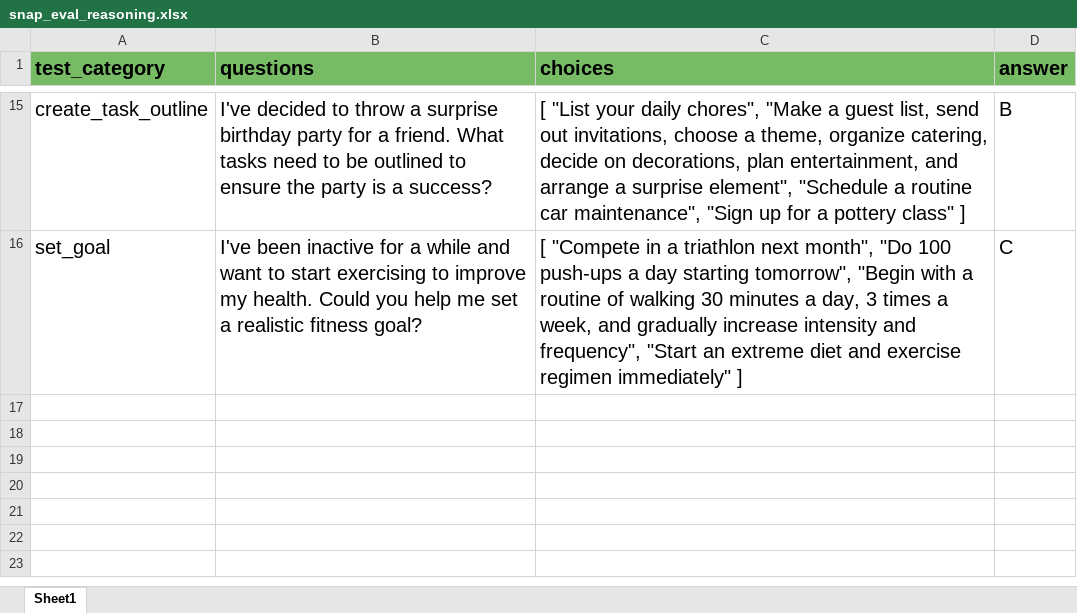
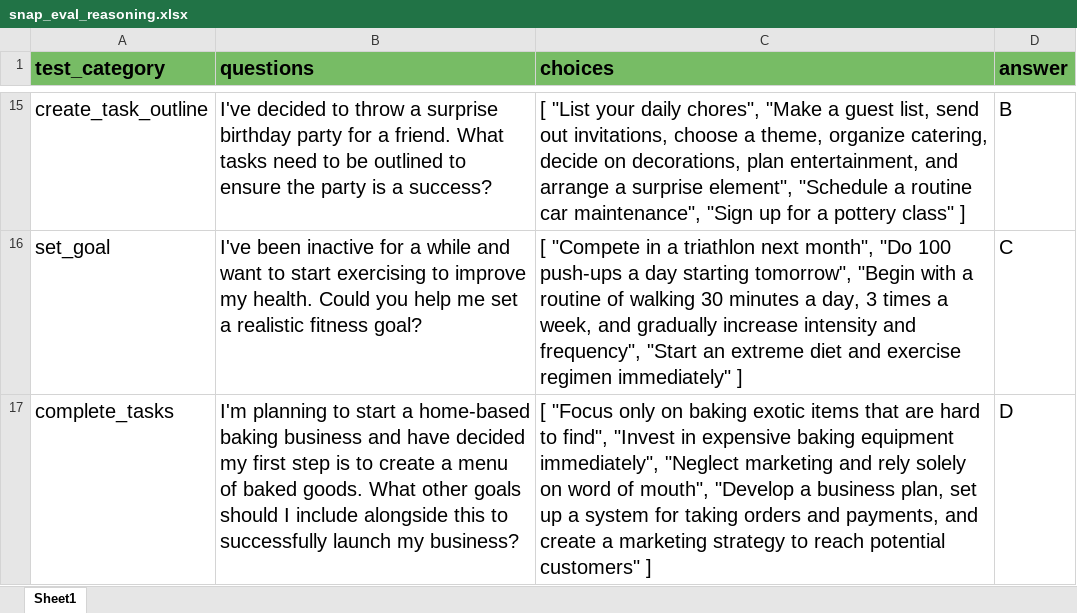
Before and after one commit to MetalZuna/BAEAI, an Excel workbook: Snap_E-Book/Snap_AI_Prompt_Framework_E-Book/BenchMark/snap_eval_reasoning.xlsx, sheet Sheet1, drawn as a sheet; only a part is shown, gaps mark what is left out; values as stored, in another font and other column widths than the file's, no borders; the diff names each change by its address in the sheet, - before the commit and + after, or states it on an @@ line.

```diff
--- a/Snap_E-Book/Snap_AI_Prompt_Framework_E-Book/BenchMark/snap_eval_reasoning.xlsx (sheet Sheet1)
+++ b/Snap_E-Book/Snap_AI_Prompt_Framework_E-Book/BenchMark/snap_eval_reasoning.xlsx (sheet Sheet1)
+row 17: complete_tasks | I'm planning to start a home-based baking business and have decided my first step is to create a menu of baked goods. What other goals should I include alongside this to successfully launch my business? | [ "Focus only on baking exotic items that are hard to find", "Invest in expensive baking equipment immediately", "Neglect marketing and rely solely on word of mouth", "Develop a business plan, set up a system for taking orders and payments, and create a marketing strategy to reach potential customers" ] | D
```
Also changed, not shown: 2 other files.
